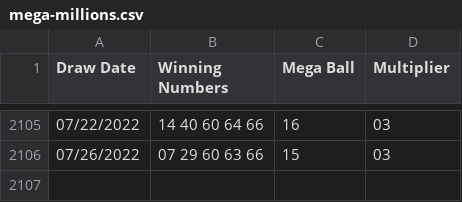
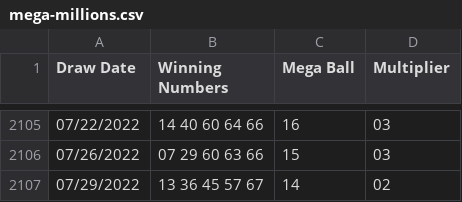
Before and after one commit to luisc/slightlybetterlotteryodds, a CSV file: data/mega-millions.csv, drawn as a sheet; only a part is shown, gaps mark what is left out; the diff names each change by its address in the sheet, - before the commit and + after, or states it on an @@ line.

Commit message:
get latest lottery data

```diff
--- a/data/mega-millions.csv
+++ b/data/mega-millions.csv
+row 2107: 07/29/2022 | 13 36 45 57 67 | 14 | 02
```
Also changed, not shown: 1 other file.
